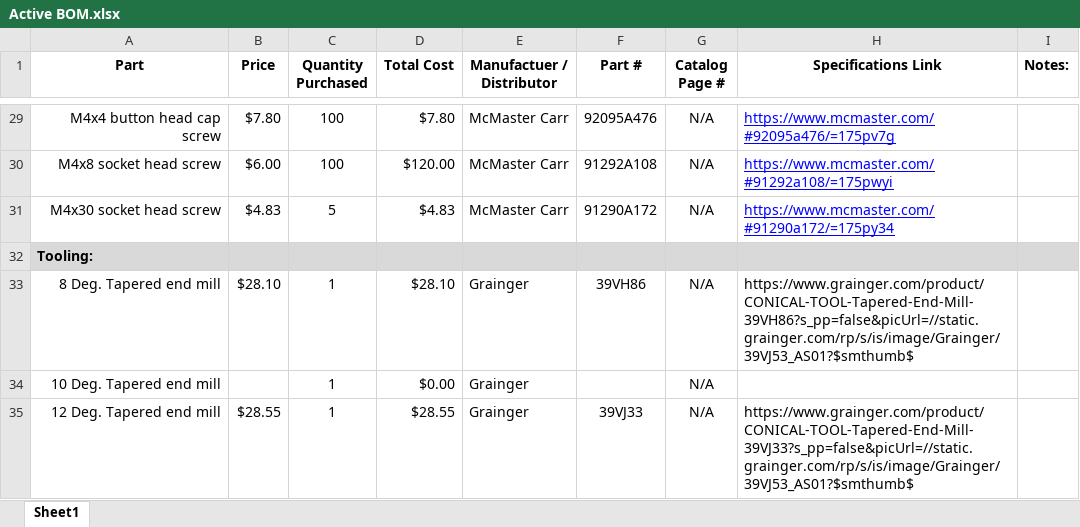
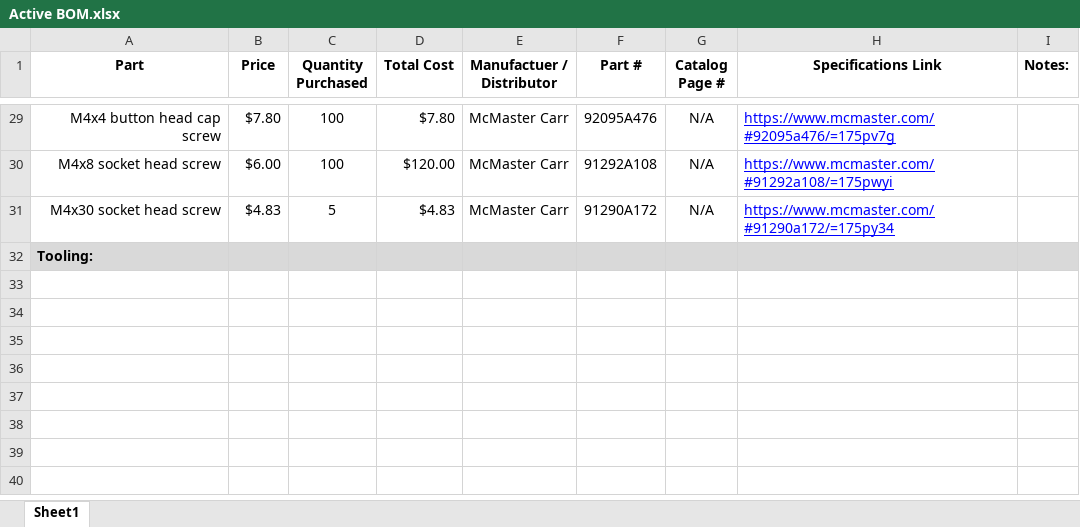
Before and after one commit to psas/electric-feed-system-prototype, an Excel workbook: Purchasing/Active BOM.xlsx, sheet Sheet1, drawn as a sheet; only a part is shown, gaps mark what is left out; values as stored, in another font and other column widths than the file's, no borders; the diff names each change by its address in the sheet, - before the commit and + after, or states it on an @@ line.

```diff
--- a/Purchasing/Active BOM.xlsx (sheet Sheet1)
+++ b/Purchasing/Active BOM.xlsx (sheet Sheet1)
-row 33: 8 Deg. Tapered end mill | $28.10 | 1 | $28.10 | Grainger | 39VH86 | N/A | https://www.grainger.com/product/CONICAL-TOOL-Tapered-End-Mill-39VH86?s_pp=false&picUrl=//static.grainger.com/rp/s/is/image/Grainger/39VJ53_AS01?$smthumb$
-row 34: 10 Deg. Tapered end mill |  | 1 | $0.00 | Grainger |  | N/A
-row 35: 12 Deg. Tapered end mill | $28.55 | 1 | $28.55 | Grainger | 39VJ33 | N/A | https://www.grainger.com/product/CONICAL-TOOL-Tapered-End-Mill-39VJ33?s_pp=false&picUrl=//static.grainger.com/rp/s/is/image/Grainger/39VJ53_AS01?$smthumb$
```
Also changed, not shown: 1 other file.
